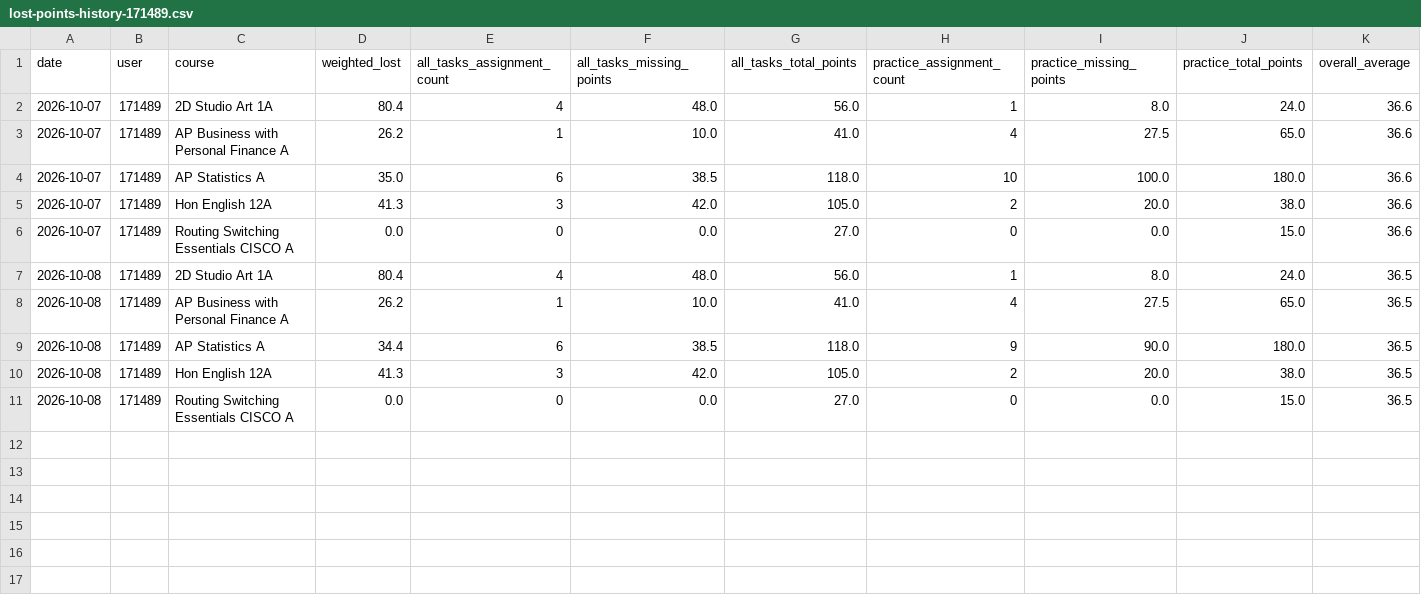
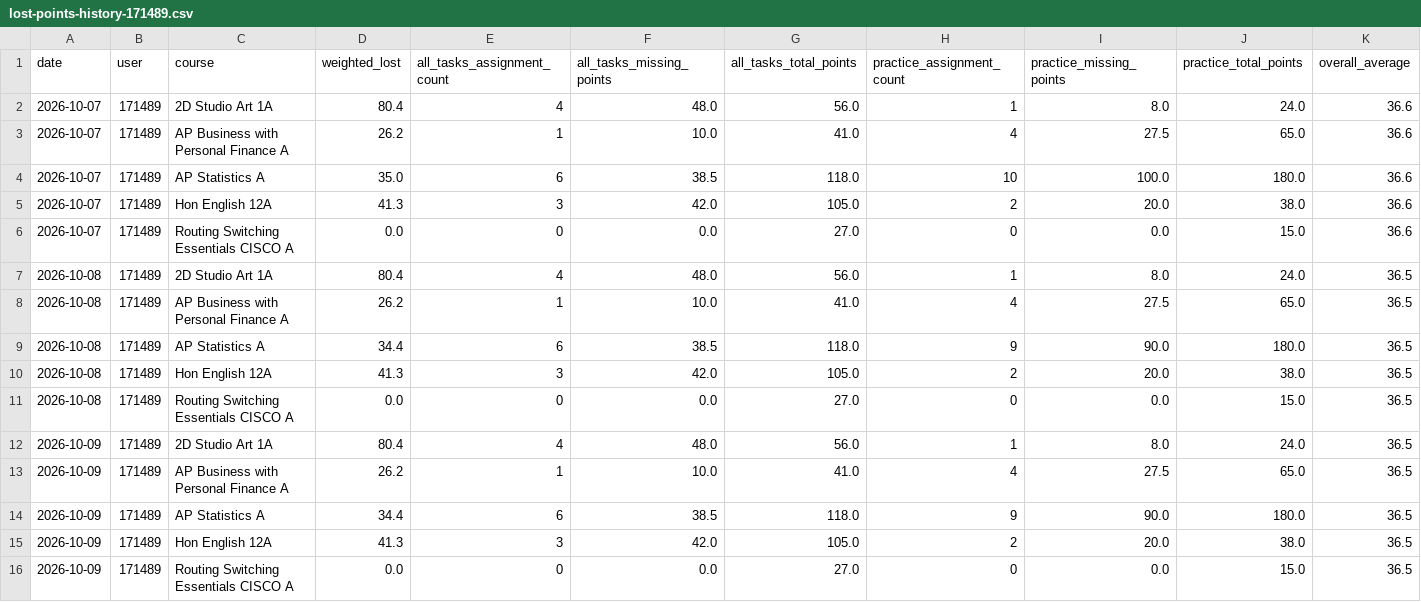
Before and after one commit to genesis55/grade-intel-public, a CSV file: lost-points-history-171489.csv, drawn as a sheet; the diff names each change by its address in the sheet, - before the commit and + after, or states it on an @@ line.

```diff
--- a/lost-points-history-171489.csv
+++ b/lost-points-history-171489.csv
+row 12: 2026-10-09 | 171489 | 2D Studio Art 1A | 80.4 | 4 | 48.0 | 56.0 | 1 | 8.0 | 24.0 | 36.5
+row 13: 2026-10-09 | 171489 | AP Business with Personal Finance A | 26.2 | 1 | 10.0 | 41.0 | 4 | 27.5 | 65.0 | 36.5
+row 14: 2026-10-09 | 171489 | AP Statistics A | 34.4 | 6 | 38.5 | 118.0 | 9 | 90.0 | 180.0 | 36.5
+row 15: 2026-10-09 | 171489 | Hon English 12A | 41.3 | 3 | 42.0 | 105.0 | 2 | 20.0 | 38.0 | 36.5
+row 16: 2026-10-09 | 171489 | Routing Switching Essentials CISCO A | 0.0 | 0 | 0.0 | 27.0 | 0 | 0.0 | 15.0 | 36.5
```
Also changed, not shown: lost-points-history-194190.csv, 9 other files.
